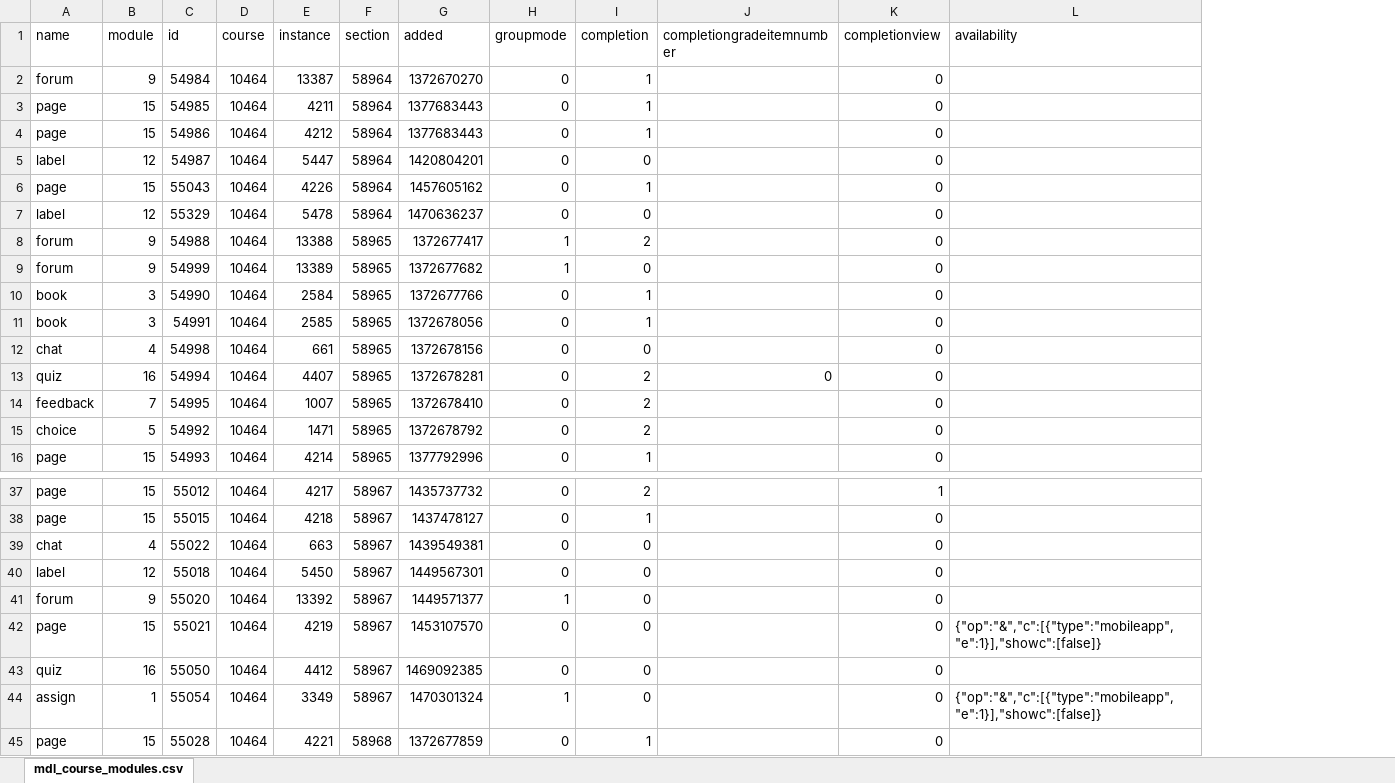
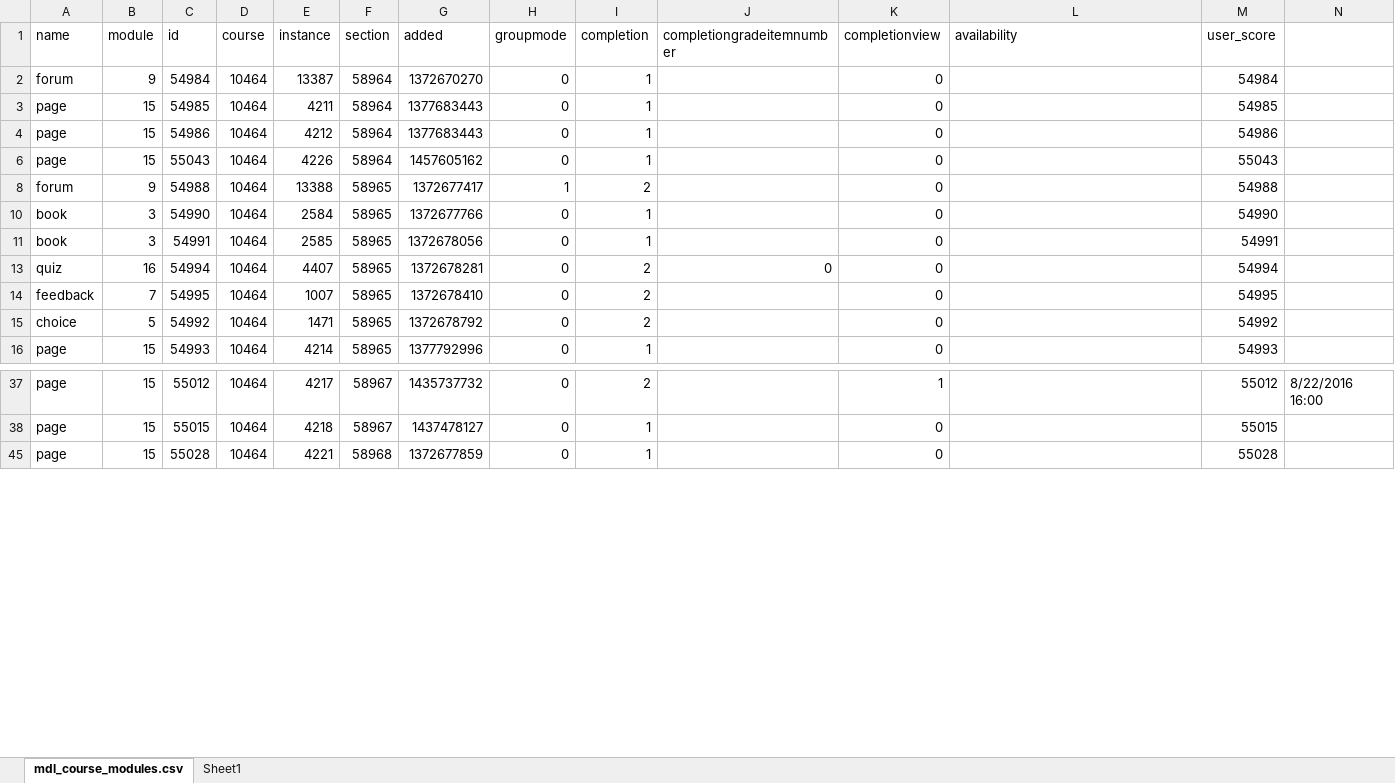
Before and after one commit to KDmytro/moodle, an Excel workbook: references/mdl_course_modules.xlsx, sheet mdl_course_modules.csv, drawn as a sheet; only a part is shown, gaps mark what is left out; values as stored, in another font and other column widths than the file's, no cell formats; removed rows and columns are numbered as before the commit, all else as after; the diff covers the shown part only; the diff names each change by its address in the sheet, - before the commit and + after, or states it on an @@ line.

```diff
--- a/references/mdl_course_modules.xlsx (sheet mdl_course_modules.csv)
+++ b/references/mdl_course_modules.xlsx (sheet mdl_course_modules.csv)
+sheet tab: Sheet1
+column M (user_score), rows 2-16: 54984 | 54985 | 54986 | 55043 | 54988 | 54990 | 54991 | 54994 | 54995 | 54992 | 54993; rows 37-45: 55012 | 55015 | 55028
+column N, row 37: 8/22/2016 16:00
@@ row 5 hidden: label | 12 | 54987 | 10464 | 5447 | 58964 | 1420804201 | 0 | 0 |  | 0 @@
@@ row 7 hidden: label | 12 | 55329 | 10464 | 5478 | 58964 | 1470636237 | 0 | 0 |  | 0 @@
@@ row 9 hidden: forum | 9 | 54999 | 10464 | 13389 | 58965 | 1372677682 | 1 | 0 |  | 0 @@
@@ row 12 hidden: chat | 4 | 54998 | 10464 | 661 | 58965 | 1372678156 | 0 | 0 |  | 0 @@
@@ row 39 hidden: chat | 4 | 55022 | 10464 | 663 | 58967 | 1439549381 | 0 | 0 |  | 0 @@
@@ row 40 hidden: label | 12 | 55018 | 10464 | 5450 | 58967 | 1449567301 | 0 | 0 |  | 0 @@
@@ row 41 hidden: forum | 9 | 55020 | 10464 | 13392 | 58967 | 1449571377 | 1 | 0 |  | 0 @@
@@ row 42 hidden: page | 15 | 55021 | 10464 | 4219 | 58967 | 1453107570 | 0 | 0 |  | 0 | {"op":"&","c":[{"type":"mobileapp","e":1}],"showc":[false]} @@
@@ row 43 hidden: quiz | 16 | 55050 | 10464 | 4412 | 58967 | 1469092385 | 0 | 0 |  | 0 @@
@@ row 44 hidden: assign | 1 | 55054 | 10464 | 3349 | 58967 | 1470301324 | 1 | 0 |  | 0 | {"op":"&","c":[{"type":"mobileapp","e":1}],"showc":[false]} @@
```
Also changed, not shown: 17 hidden or unhidden rows elsewhere in this sheet, cell formats, 8 other files.
